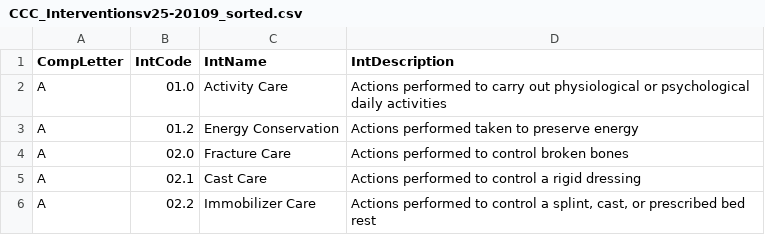
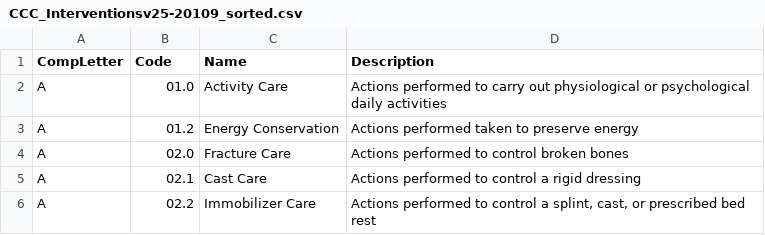
Before and after one commit to hansmoen/clinical_nlp_ails2026, a CSV file: data/resources/CCC_Interventionsv25-20109_sorted.csv, drawn as a sheet; only a part is shown.

```diff
--- a/data/resources/CCC_Interventionsv25-20109_sorted.csv
+++ b/data/resources/CCC_Interventionsv25-20109_sorted.csv
@@ -1,2 +1,2 @@
-"CompLetter","IntCode","IntName","IntDescription"
+"CompLetter","Code","Name","Description"
 "A","01.0","Activity Care","Actions performed to carry out physiological or psychological daily activities"
```
Also changed, not shown: data/resources/CCC_Diagnosisv25-20120309_sorted.csv, data/resources/Care_guidelines.csv, 8 other files.
